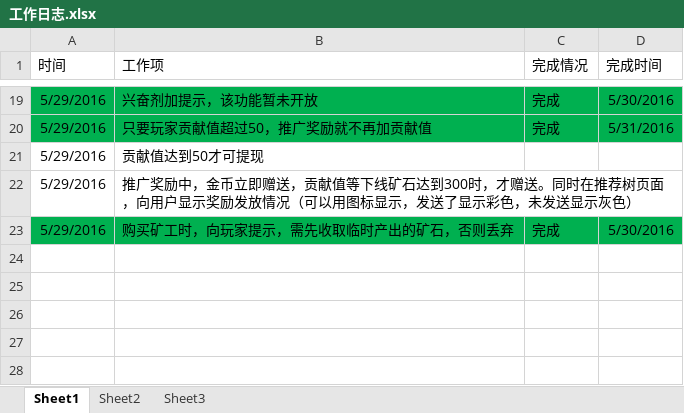
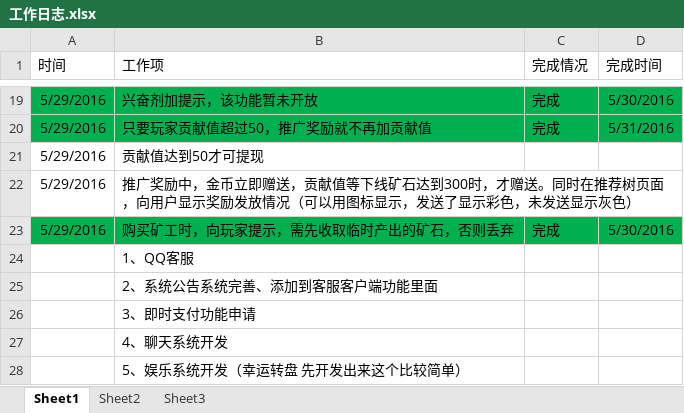
Before and after one commit to ChunguangZha/SuperMiners, an Excel workbook: 工作日志.xlsx, sheet Sheet1, drawn as a sheet; only a part is shown, gaps mark what is left out; values as stored, in another font and other column widths than the file's, no borders; the diff names each change by its address in the sheet, - before the commit and + after, or states it on an @@ line.

```diff
--- a/工作日志.xlsx (sheet Sheet1)
+++ b/工作日志.xlsx (sheet Sheet1)
+row 24:  | 1、QQ客服
+row 25:  | 2、系统公告系统完善、添加到客服客户端功能里面
+row 26:  | 3、即时支付功能申请
+row 27:  | 4、聊天系统开发
+row 28:  | 5、娱乐系统开发（幸运转盘 先开发出来这个比较简单）
```
Also changed, not shown: 59 other files.
